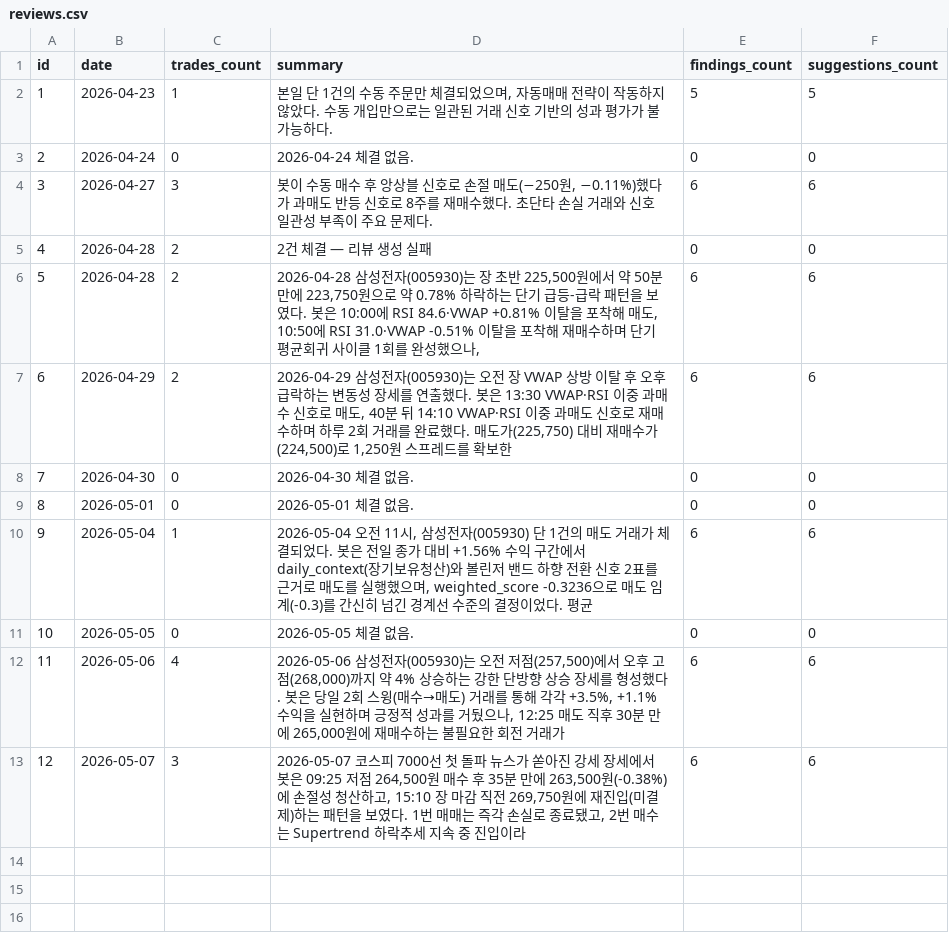
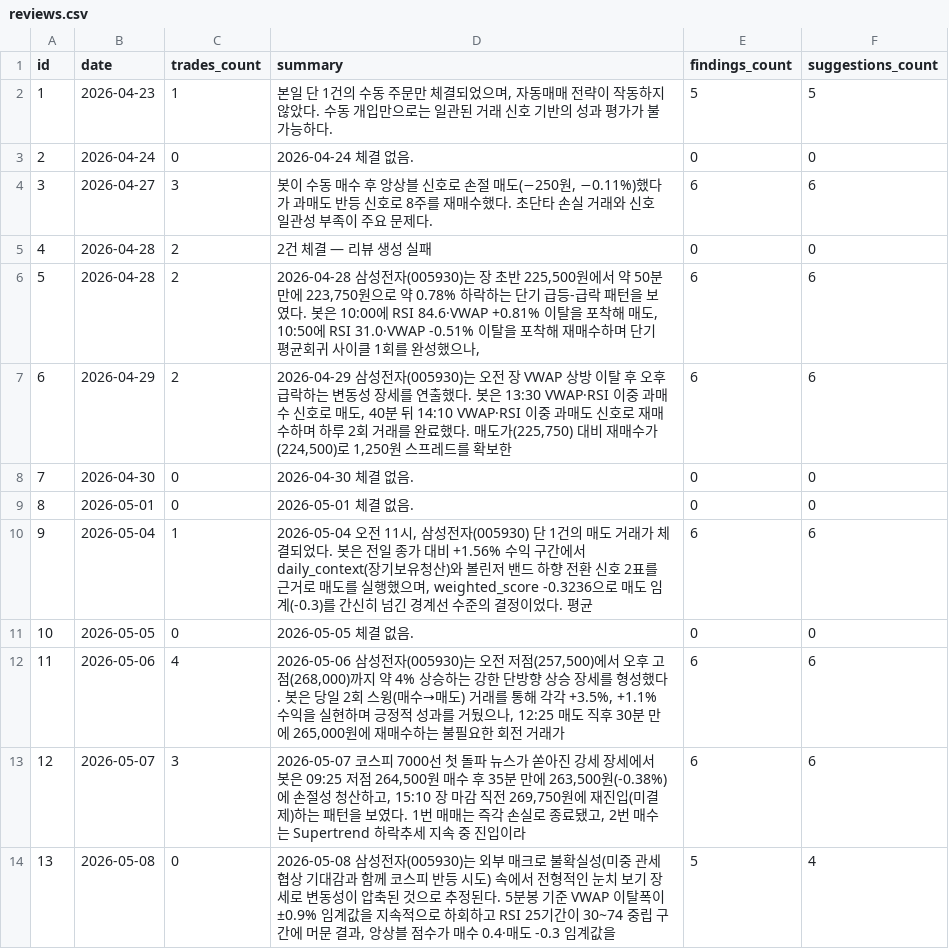
Before and after one commit to inwhan987/-, a CSV file: data/reviews.csv, drawn as a sheet.

Commit message:
data: 일별 백업 2026-05-09 (체결 16건 / 리뷰 13건 / 뉴스 139건 / 로그 581KB)

```diff
--- a/data/reviews.csv
+++ b/data/reviews.csv
@@ -13 +13,2 @@ id,date,trades_count,summary,findings_count,suggestions_count
 12,2026-05-07,3,"2026-05-07 코스피 7000선 첫 돌파 뉴스가 쏟아진 강세 장세에서 봇은 09:25 저점 264,500원 매수 후 35분 만에 263,500원(-0.38%)에 손절성 청산하고, 15:10 장 마감 직전 269,750원에 재진입(미결제)하는 패턴을 보였다. 1번 매매는 즉각 손실로 종료됐고, 2번 매수는 Supertrend 하락추세 지속 중 진입이라 ",6,6
+13,2026-05-08,0,"2026-05-08 삼성전자(005930)는 외부 매크로 불확실성(미중 관세 협상 기대감과 함께 코스피 반등 시도) 속에서 전형적인 눈치 보기 장세로 변동성이 압축된 것으로 추정된다. 5분봉 기준 VWAP 이탈폭이 ±0.9% 임계값을 지속적으로 하회하고 RSI 25기간이 30~74 중립 구간에 머문 결과, 앙상블 점수가 매수 0.4·매도 -0.3 임계값을 ",5,4
```
Also changed, not shown: 3 other files.
